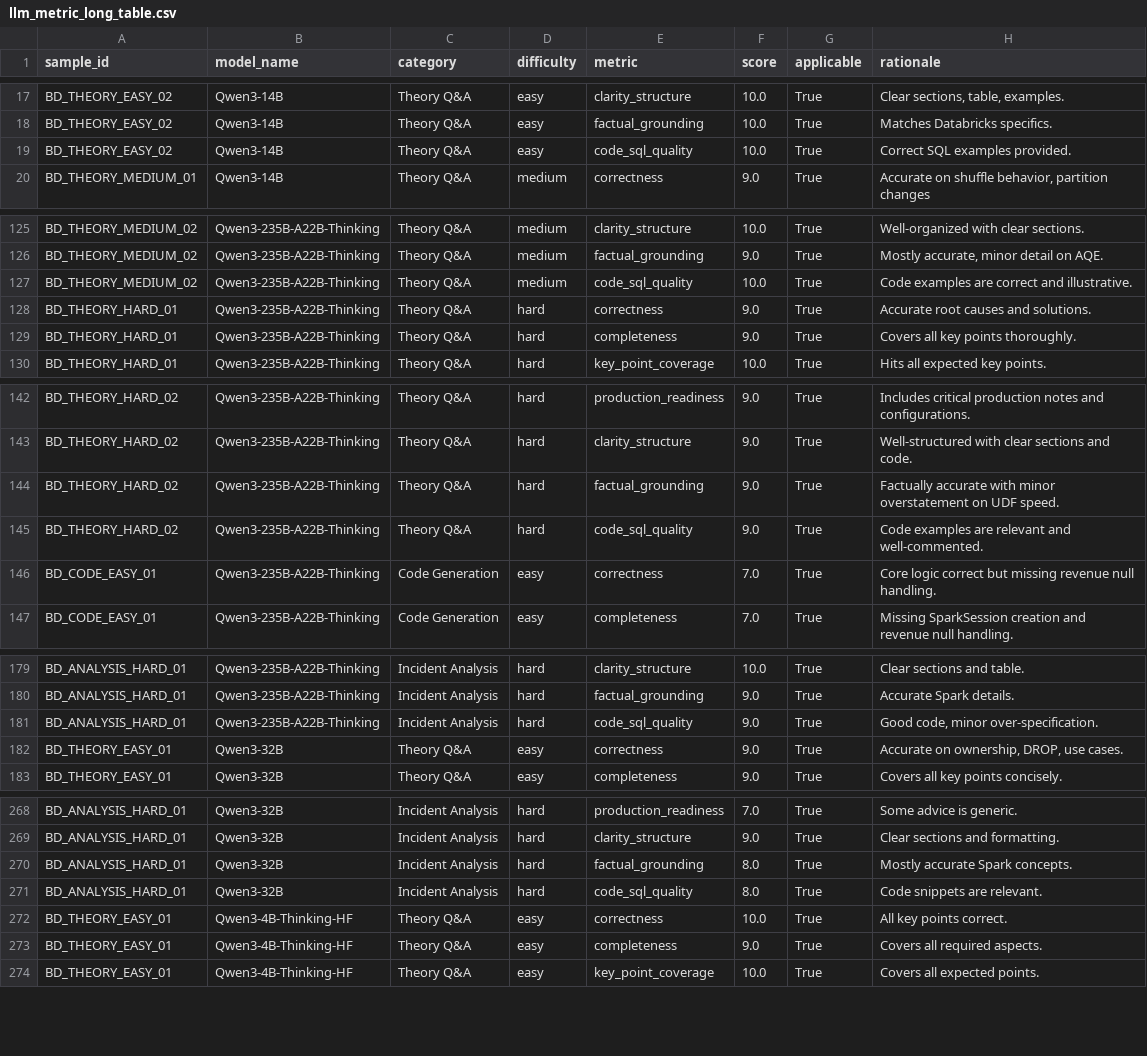
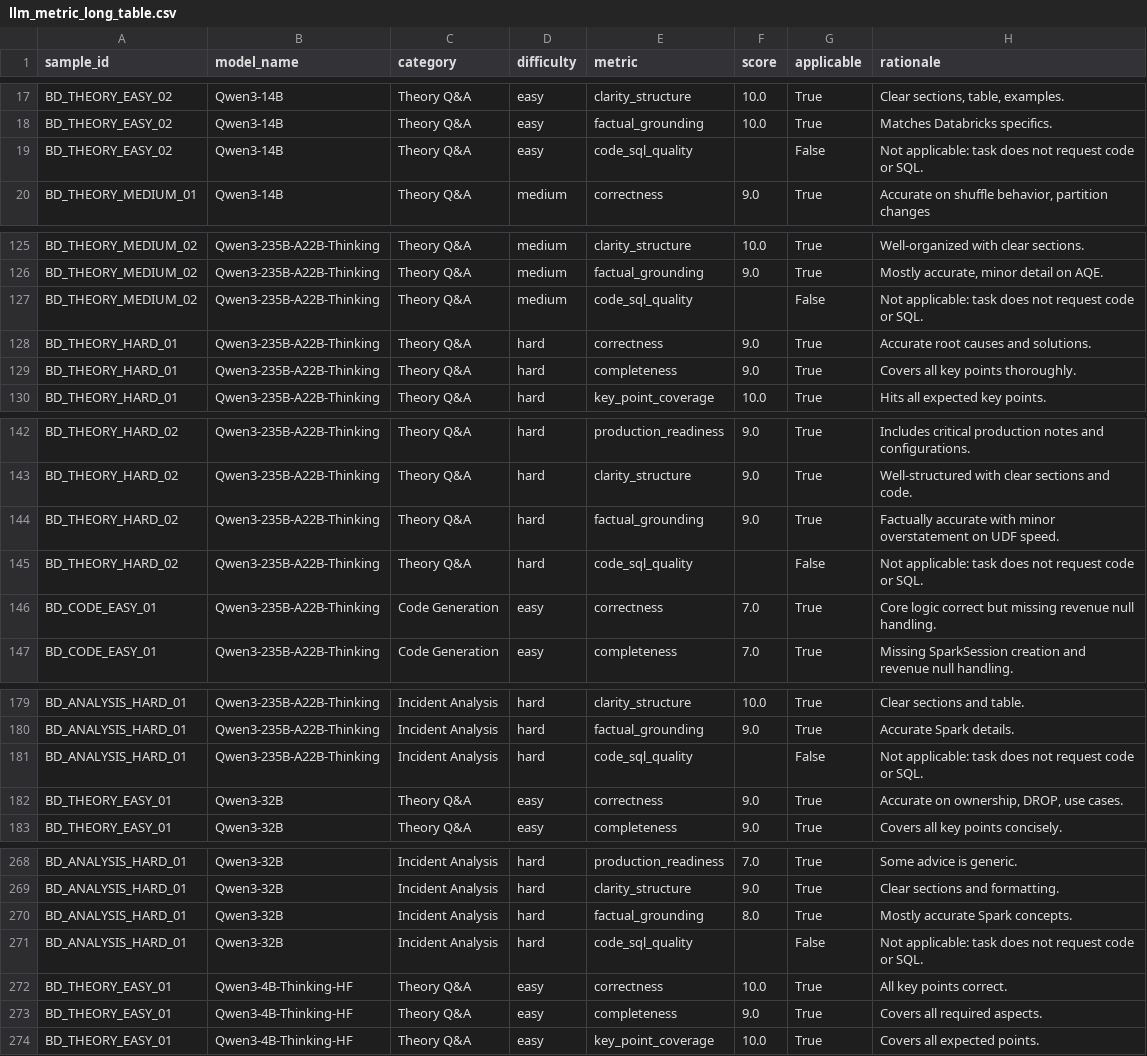
Before and after one commit to Hutaph/a-triple-of-lms, a CSV file: outputs/llm_judge/tables/llm_metric_long_table.csv, drawn as a sheet; only a part is shown, gaps mark what is left out; the diff covers the shown part only.

Commit message:
chore: normalize judge rubric and add slide charts

```diff
--- a/outputs/llm_judge/tables/llm_metric_long_table.csv
+++ b/outputs/llm_judge/tables/llm_metric_long_table.csv
@@ -18,3 +18,3 @@ BD_THEORY_EASY_02,Qwen3-14B,Theory Q&A,easy,clarity_structure,10.0,True,"Clear s
 BD_THEORY_EASY_02,Qwen3-14B,Theory Q&A,easy,factual_grounding,10.0,True,Matches Databricks specifics.
-BD_THEORY_EASY_02,Qwen3-14B,Theory Q&A,easy,code_sql_quality,10.0,True,Correct SQL examples provided.
+BD_THEORY_EASY_02,Qwen3-14B,Theory Q&A,easy,code_sql_quality,,False,Not applicable: task does not request code or SQL.
 BD_THEORY_MEDIUM_01,Qwen3-14B,Theory Q&A,medium,correctness,9.0,True,"Accurate on shuffle behavior, partition changes"
@@ -126,3 +126,3 @@ BD_THEORY_MEDIUM_02,Qwen3-235B-A22B-Thinking,Theory Q&A,medium,clarity_structure
 BD_THEORY_MEDIUM_02,Qwen3-235B-A22B-Thinking,Theory Q&A,medium,factual_grounding,9.0,True,"Mostly accurate, minor detail on AQE."
-BD_THEORY_MEDIUM_02,Qwen3-235B-A22B-Thinking,Theory Q&A,medium,code_sql_quality,10.0,True,Code examples are correct and illustrative.
+BD_THEORY_MEDIUM_02,Qwen3-235B-A22B-Thinking,Theory Q&A,medium,code_sql_quality,,False,Not applicable: task does not request code or SQL.
 BD_THEORY_HARD_01,Qwen3-235B-A22B-Thinking,Theory Q&A,hard,correctness,9.0,True,Accurate root causes and solutions.
@@ -144,3 +144,3 @@ BD_THEORY_HARD_02,Qwen3-235B-A22B-Thinking,Theory Q&A,hard,clarity_structure,9.0
 BD_THEORY_HARD_02,Qwen3-235B-A22B-Thinking,Theory Q&A,hard,factual_grounding,9.0,True,Factually accurate with minor overstatement on UDF speed.
-BD_THEORY_HARD_02,Qwen3-235B-A22B-Thinking,Theory Q&A,hard,code_sql_quality,9.0,True,Code examples are relevant and well-commented.
+BD_THEORY_HARD_02,Qwen3-235B-A22B-Thinking,Theory Q&A,hard,code_sql_quality,,False,Not applicable: task does not request code or SQL.
 BD_CODE_EASY_01,Qwen3-235B-A22B-Thinking,Code Generation,easy,correctness,7.0,True,Core logic correct but missing revenue null handling.
@@ -180,3 +180,3 @@ BD_ANALYSIS_HARD_01,Qwen3-235B-A22B-Thinking,Incident Analysis,hard,clarity_stru
 BD_ANALYSIS_HARD_01,Qwen3-235B-A22B-Thinking,Incident Analysis,hard,factual_grounding,9.0,True,Accurate Spark details.
-BD_ANALYSIS_HARD_01,Qwen3-235B-A22B-Thinking,Incident Analysis,hard,code_sql_quality,9.0,True,"Good code, minor over-specification."
+BD_ANALYSIS_HARD_01,Qwen3-235B-A22B-Thinking,Incident Analysis,hard,code_sql_quality,,False,Not applicable: task does not request code or SQL.
 BD_THEORY_EASY_01,Qwen3-32B,Theory Q&A,easy,correctness,9.0,True,"Accurate on ownership, DROP, use cases."
@@ -270,3 +270,3 @@ BD_ANALYSIS_HARD_01,Qwen3-32B,Incident Analysis,hard,clarity_structure,9.0,True,
 BD_ANALYSIS_HARD_01,Qwen3-32B,Incident Analysis,hard,factual_grounding,8.0,True,Mostly accurate Spark concepts.
-BD_ANALYSIS_HARD_01,Qwen3-32B,Incident Analysis,hard,code_sql_quality,8.0,True,Code snippets are relevant.
+BD_ANALYSIS_HARD_01,Qwen3-32B,Incident Analysis,hard,code_sql_quality,,False,Not applicable: task does not request code or SQL.
 BD_THEORY_EASY_01,Qwen3-4B-Thinking-HF,Theory Q&A,easy,correctness,10.0,True,All key points correct.
```
Also changed, not shown: 15 edited cells elsewhere in this file, outputs/llm_judge/tables/llm_dashboard_table.csv, outputs/llm_judge/tables/llm_judge_results.csv, 48 other files.
